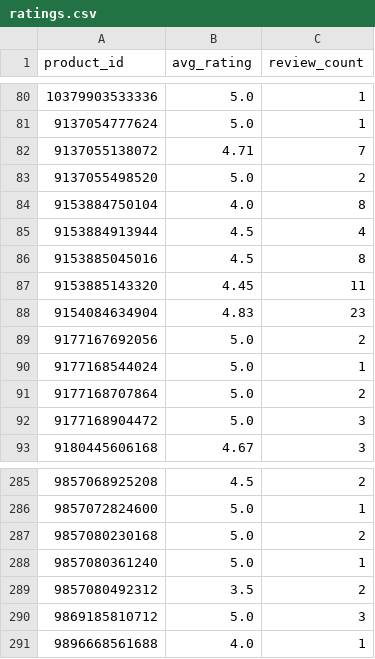
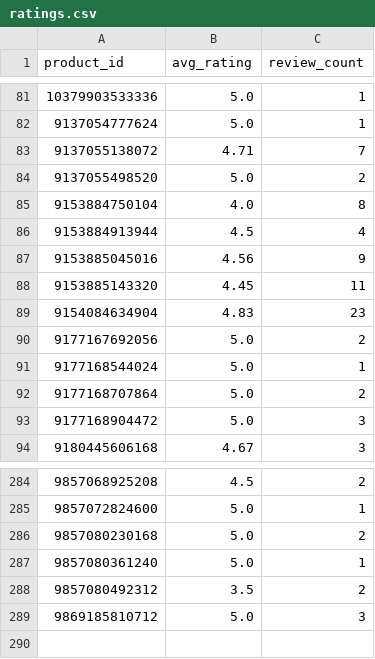
Before and after one commit to christoffer-cherry/feed, a CSV file: docs/ratings.csv, drawn as a sheet; only a part is shown, gaps mark what is left out; the diff covers the shown part only.

```diff
--- a/docs/ratings.csv
+++ b/docs/ratings.csv
@@ -85,3 +86,3 @@ product_id,avg_rating,review_count
 9153884913944,4.5,4
-9153885045016,4.5,8
+9153885045016,4.56,9
 9153885143320,4.45,11
@@ -290,2 +289 @@ product_id,avg_rating,review_count
 9869185810712,5.0,3
-9896668561688,4.0,1
```
Also changed, not shown: 2 added rows, 3 removed rows and 2 edited cells elsewhere in this file, 2 other files.
